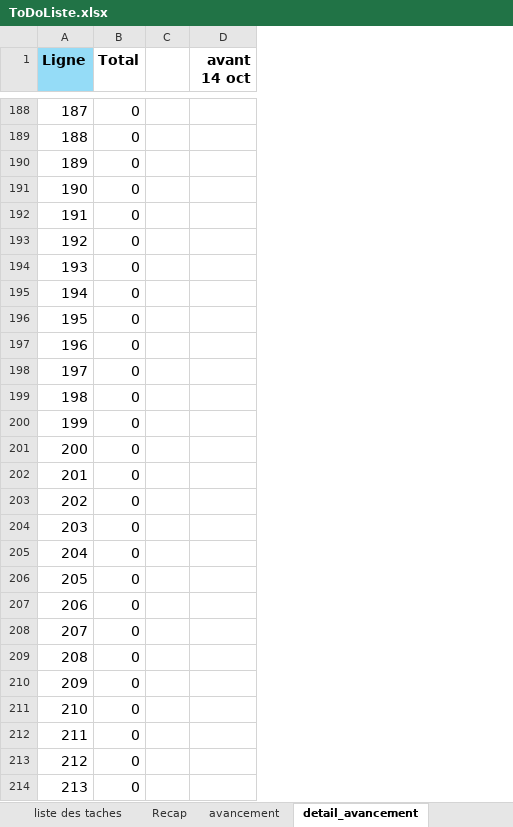
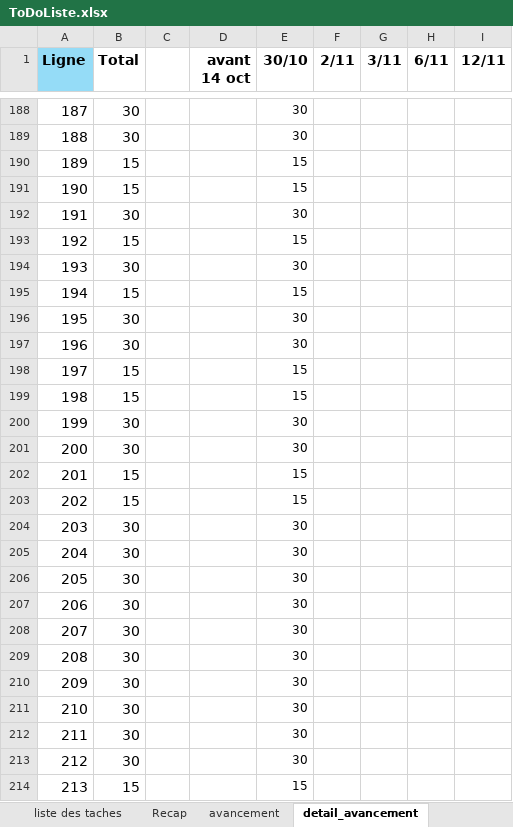
Before and after one commit to HarimalalaEricka/Gestion-de-recherche-en-Biodiversite, an Excel workbook: Docs/CDC et ToDo/ToDoListe.xlsx, sheet detail_avancement, drawn as a sheet; only a part is shown, gaps mark what is left out; values as stored, in another font and other column widths than the file's, no borders; the diff covers the shown part only; the diff names each change by its address in the sheet, - before the commit and + after, or states it on an @@ line.

```diff
--- a/Docs/CDC et ToDo/ToDoListe.xlsx (sheet detail_avancement)
+++ b/Docs/CDC et ToDo/ToDoListe.xlsx (sheet detail_avancement)
+column E (30/10), rows 188-214: 30 | 30 | 15 | 15 | 30 | 15 | 30 | 15 | 30 | 30 | 15 | 15 | 30 | 30 | 15 | 15 | 30 | 30 | 30 | 30 | 30 | 30 | 30 | 30 | 30 | 30 | 15
+column F (2/11), empty
+column G (3/11), empty
+column H (6/11), empty
+column I (12/11), empty
-B188:B189 (Total): 0
+B188:B189 (Total): 30
-B190:B191 (Total): 0
+B190:B191 (Total): 15
-B192 (Total): 0
+B192 (Total): 30
-B193 (Total): 0
+B193 (Total): 15
-B194 (Total): 0
+B194 (Total): 30
-B195 (Total): 0
+B195 (Total): 15
-B196:B197 (Total): 0
+B196:B197 (Total): 30
-B198:B199 (Total): 0
+B198:B199 (Total): 15
-B200:B201 (Total): 0
+B200:B201 (Total): 30
-B202:B203 (Total): 0
+B202:B203 (Total): 15
-B204:B213 (Total): 0
+B204:B213 (Total): 30
-B214 (Total): 0
+B214 (Total): 15
```
Also changed, not shown: 137 edited cells elsewhere in this sheet, sheet liste des taches, sheet Recap, sheet avancement, sheet groupe, Docs/CDC et ToDo/Estimation_Nexora.xlsx.
